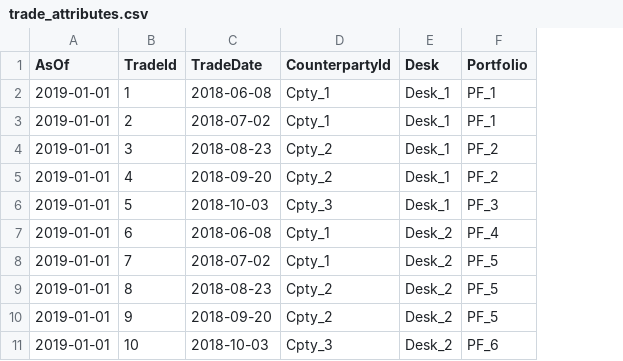
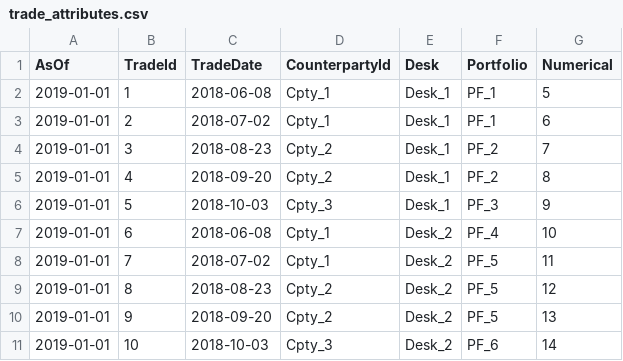
Before and after one commit to activeviam/atoti-spring-boot-template, a CSV file: src/main/resources/data/2019-01-01/trade_attributes.csv, drawn as a sheet; the diff names each change by its address in the sheet, - before the commit and + after, or states it on an @@ line.

```diff
--- a/src/main/resources/data/2019-01-01/trade_attributes.csv
+++ b/src/main/resources/data/2019-01-01/trade_attributes.csv
+column G (Numerical), rows 2-11: 5 | 6 | 7 | 8 | 9 | 10 | 11 | 12 | 13 | 14
```
Also changed, not shown: src/main/resources/data/2019-01-02/trade_attributes.csv, 10 other files.
